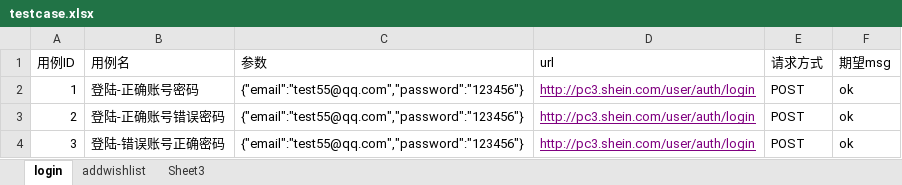
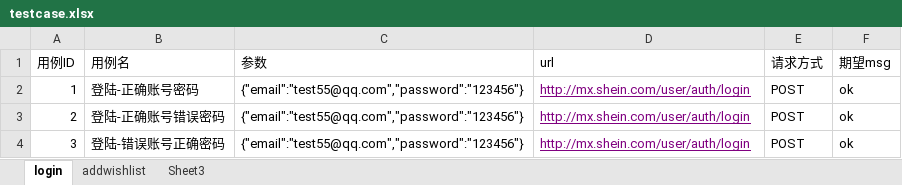
Before and after one commit to wjq1/apitest, an Excel workbook: testcase.xlsx, sheet login, drawn as a sheet; values as stored, in another font and other column widths than the file's, no borders; the diff names each change by its address in the sheet, - before the commit and + after, or states it on an @@ line.

```diff
--- a/testcase.xlsx (sheet login)
+++ b/testcase.xlsx (sheet login)
-D2:D4 (url): http://pc3.shein.com/user/auth/login
+D2:D4 (url): http://mx.shein.com/user/auth/login
```
Also changed, not shown: 2 other files.
